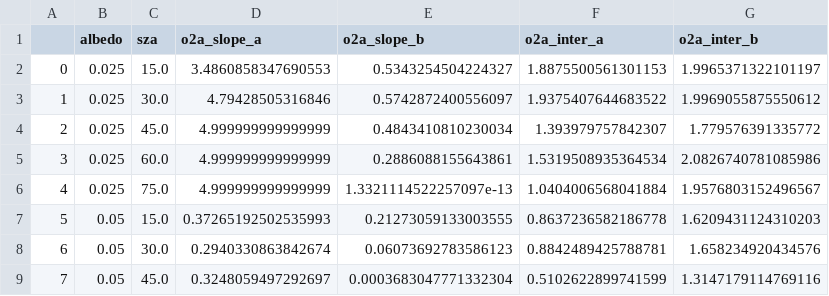
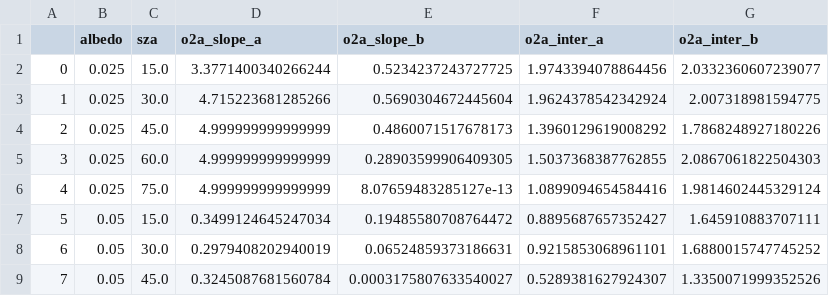
Before and after one commit to ywchen-tw/OCO2, a CSV file: analysis/o2a_para_13.csv, drawn as a sheet; only a part is shown; the diff covers the shown part only.

```diff
--- a/analysis/o2a_para_13.csv
+++ b/analysis/o2a_para_13.csv
@@ -1,9 +1,9 @@
 ,albedo,sza,o2a_slope_a,o2a_slope_b,o2a_inter_a,o2a_inter_b
-0,0.025,15.0,3.4860858347690553,0.5343254504224327,1.8875500561301153,1.9965371322101197
-1,0.025,30.0,4.79428505316846,0.5742872400556097,1.9375407644683522,1.9969055875550612
-2,0.025,45.0,4.999999999999999,0.4843410810230034,1.393979757842307,1.779576391335772
-3,0.025,60.0,4.999999999999999,0.2886088155643861,1.5319508935364534,2.0826740781085986
-4,0.025,75.0,4.999999999999999,1.3321114522257097e-13,1.0404006568041884,1.9576803152496567
-5,0.05,15.0,0.37265192502535993,0.21273059133003555,0.8637236582186778,1.6209431124310203
-6,0.05,30.0,0.2940330863842674,0.06073692783586123,0.8842489425788781,1.658234920434576
-7,0.05,45.0,0.3248059497292697,0.0003683047771332304,0.5102622899741599,1.3147179114769116
+0,0.025,15.0,3.3771400340266244,0.5234237243727725,1.9743394078864456,2.0332360607239077
+1,0.025,30.0,4.715223681285266,0.5690304672445604,1.9624378542342924,2.007318981594775
+2,0.025,45.0,4.999999999999999,0.4860071517678173,1.3960129619008292,1.7868248927180226
+3,0.025,60.0,4.999999999999999,0.28903599906409305,1.5037368387762855,2.0867061822504303
+4,0.025,75.0,4.999999999999999,8.07659483285127e-13,1.0899094654584416,1.9814602445329124
+5,0.05,15.0,0.3499124645247034,0.19485580708764472,0.8895687657352427,1.645910883707111
+6,0.05,30.0,0.2979408202940019,0.06524859373186631,0.9215853068961101,1.6880015747745252
+7,0.05,45.0,0.3245087681560784,0.0003175807633540027,0.5289381627924307,1.3350071999352526
```
Also changed, not shown: 147 edited cells elsewhere in this file, analysis/central_asia_2_footprint_cld_distance.csv, analysis/sco2_para_13.csv, 21 other files.
